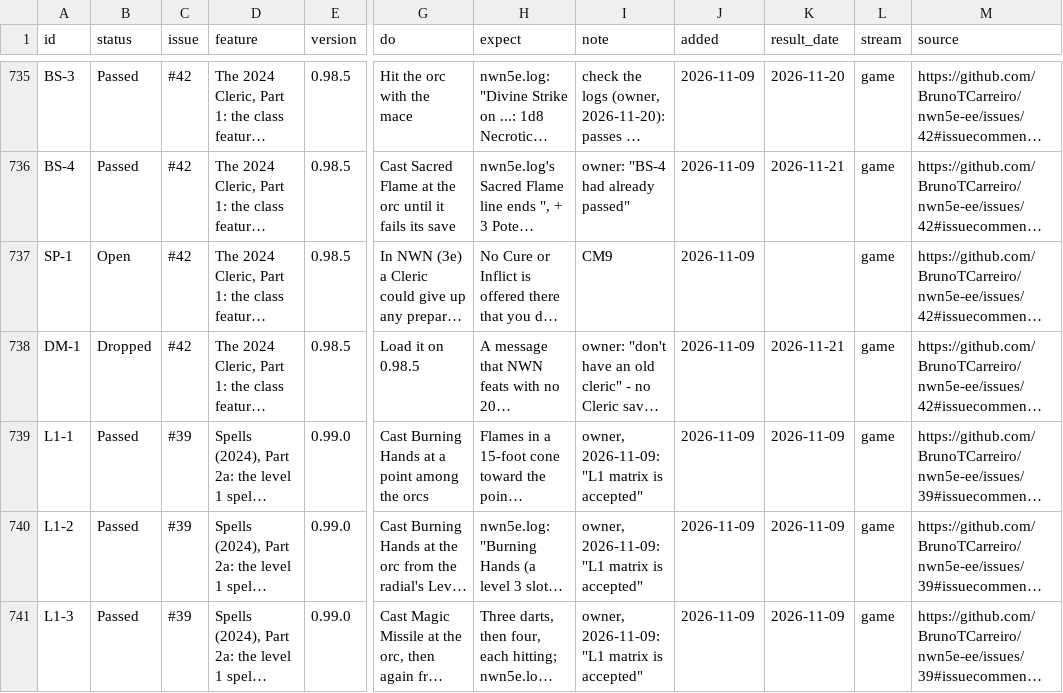
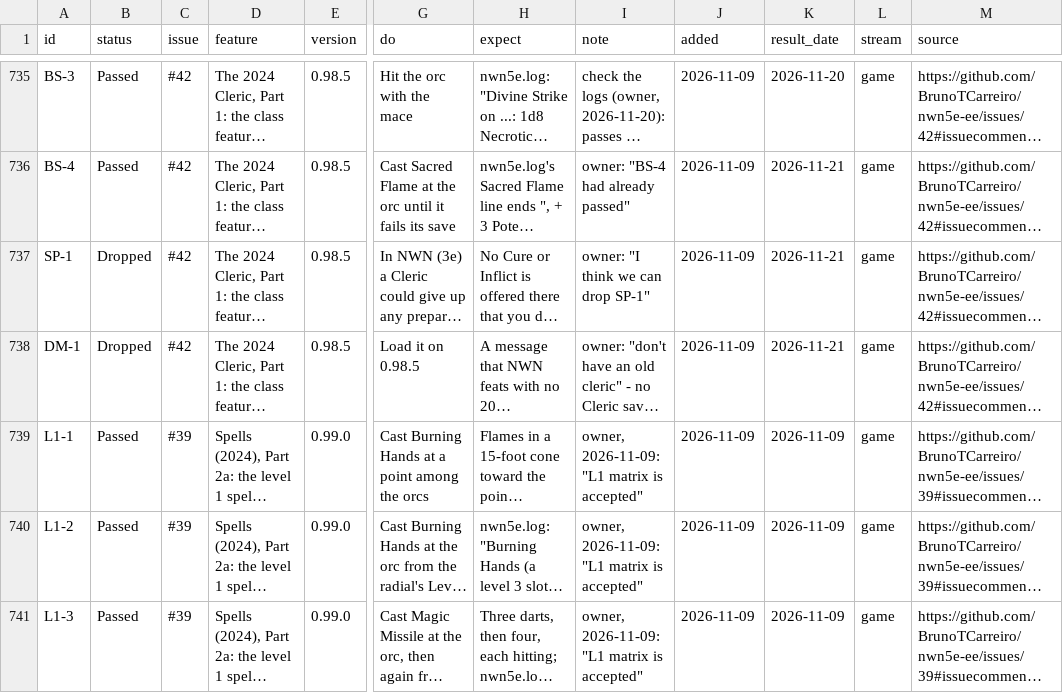
Before and after one commit to BrunoTCarreiro/nwn5e-ee, a CSV file: docs/tests.csv, drawn as a sheet; only a part is shown, gaps mark what is left out; long unchanged cells end in …; the diff covers the shown part only; the diff names each change by its address in the sheet, - before the commit and + after, or states it on an @@ line.

```diff
--- a/docs/tests.csv
+++ b/docs/tests.csv
-B737 (status): Open
+B737 (status): Dropped
-I737 (note): CM9
+I737 (note): owner: "I think we can drop SP-1"
-K737 (result_date): (empty)
+K737 (result_date): 2026-11-21
```
Also changed, not shown: 6 edited cells elsewhere in this file.
